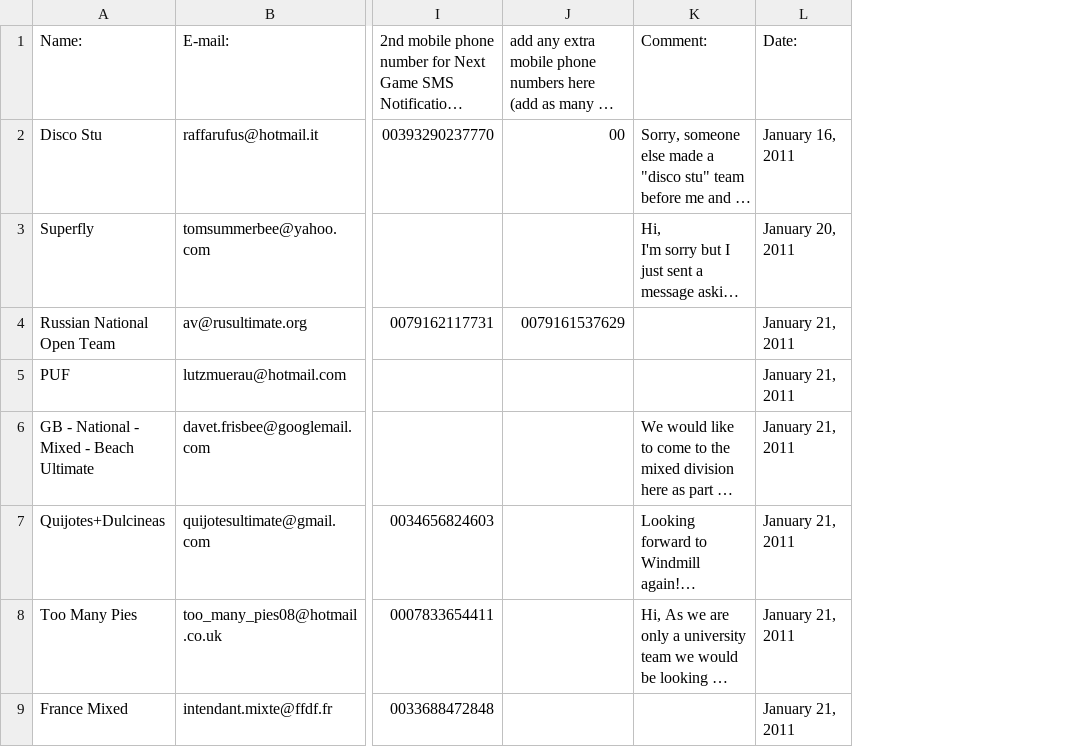
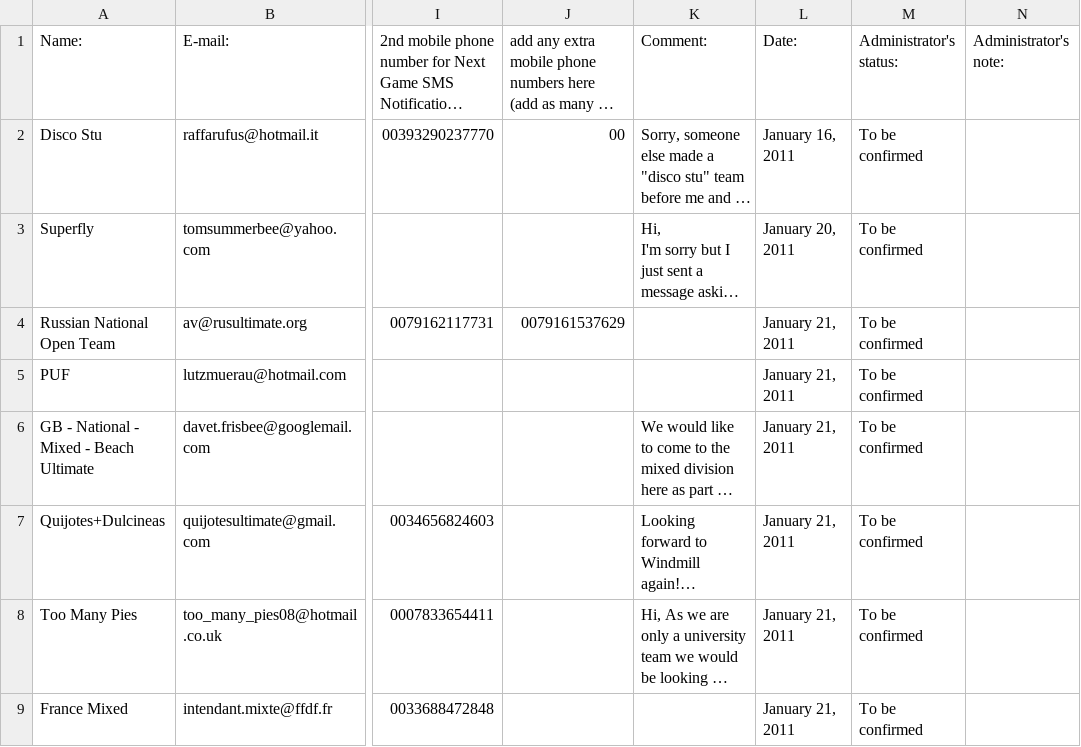
Before and after one commit to lkleuver/stallcount9, a CSV file: app/import/division.csv, drawn as a sheet; only a part is shown, gaps mark what is left out; long unchanged cells end in …; the diff names each change by its address in the sheet, - before the commit and + after, or states it on an @@ line.

```diff
--- a/app/import/division.csv
+++ b/app/import/division.csv
+column M (Administrator's status:), rows 2-9: all To be confirmed
+column N (Administrator's note:), empty
```
Also changed, not shown: 11 other files.
